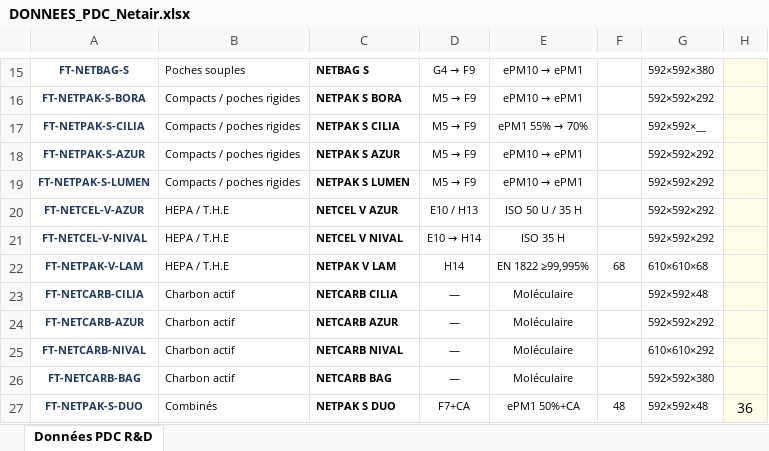
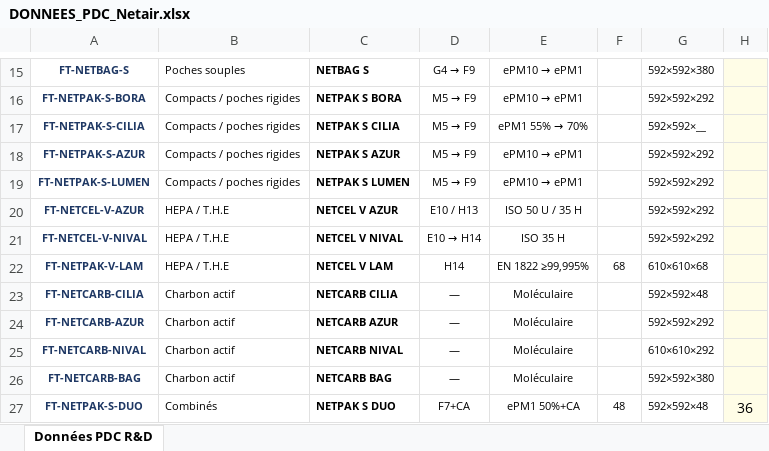
Before and after one commit to PaDuclos/netair-site, an Excel workbook: fiches-techniques/DONNEES_PDC_Netair.xlsx, sheet Données PDC R&D, drawn as a sheet; only a part is shown, gaps mark what is left out; values as stored, in another font and other column widths than the file's, no borders; the diff names each change by its address in the sheet, - before the commit and + after, or states it on an @@ line.

```diff
--- a/fiches-techniques/DONNEES_PDC_Netair.xlsx (sheet Données PDC R&D)
+++ b/fiches-techniques/DONNEES_PDC_Netair.xlsx (sheet Données PDC R&D)
-C22: NETPAK V LAM
+C22: NETCEL V LAM
```
Also changed, not shown: fiches-techniques/Bibliotheque_Fiches_Techniques_Netair.xlsx.
